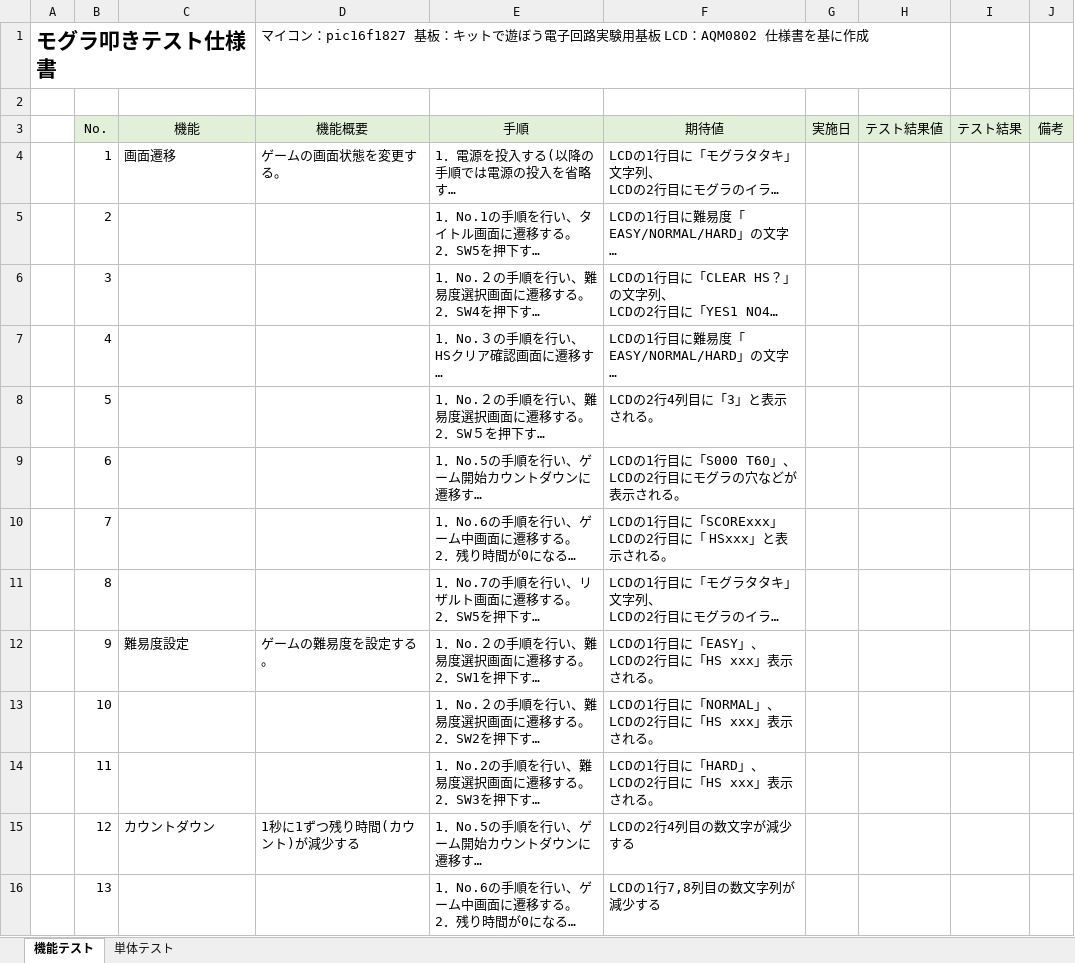
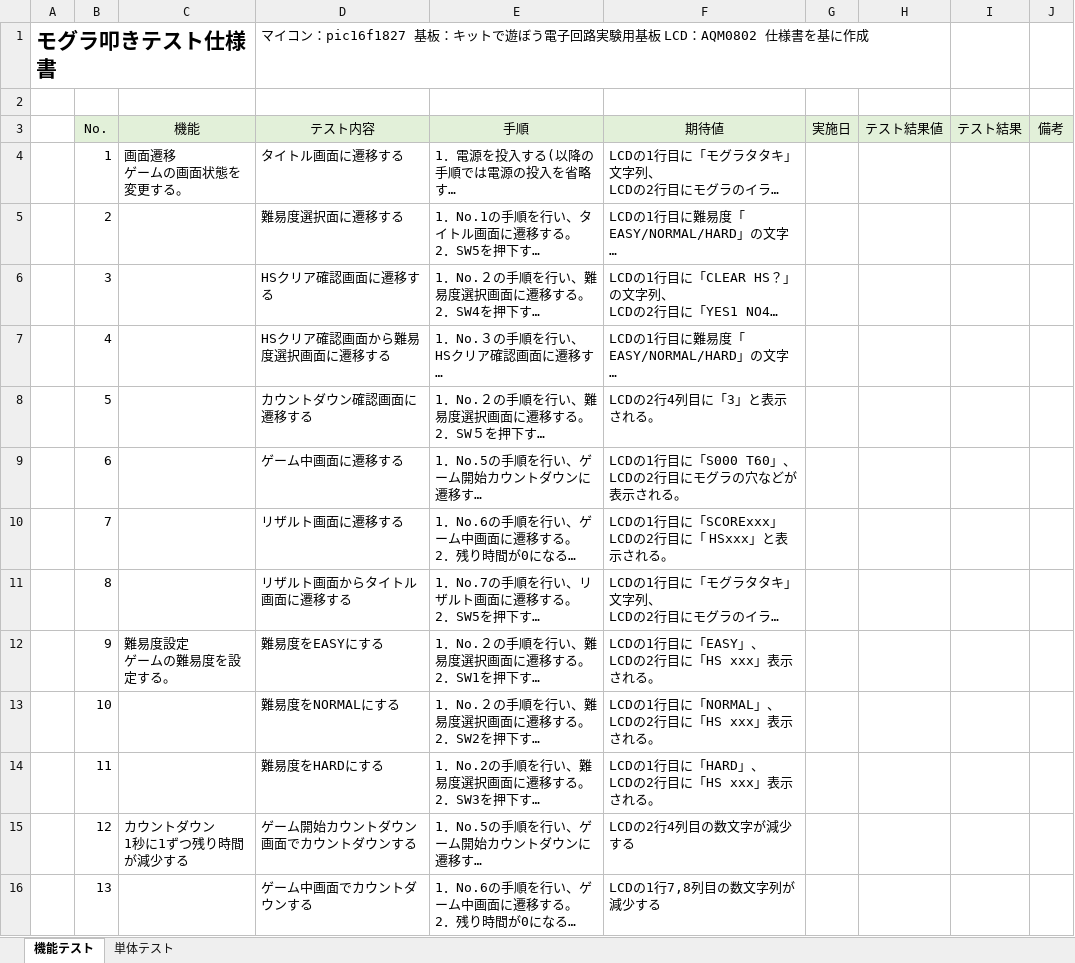
Before and after one commit to hakohumi/comp.train.whack-a-mole, an Excel workbook: 資料/設計書/モグラ叩き_テスト仕様書.xlsx, sheet 機能テスト, drawn as a sheet; only a part is shown; long unchanged cells end in …; values as stored, in another font and other column widths than the file's, no borders; ↵ is a line break in a cell; the diff covers the shown part only; the diff names each change by its address in the sheet, - before the commit and + after, or states it on an @@ line.

Commit message:
設計/修正 テスト仕様書の修正 #86 機能テストテスト内容項目の追加、機能概要を機能項目に移動

```diff
--- a/資料/設計書/モグラ叩き_テスト仕様書.xlsx (sheet 機能テスト)
+++ b/資料/設計書/モグラ叩き_テスト仕様書.xlsx (sheet 機能テスト)
-D3: 機能概要
+D3: テスト内容
-C4 (機能): 画面遷移
+C4 (機能): 画面遷移 ↵ ゲームの画面状態を変更する。
-D4 (テスト内容): ゲームの画面状態を変更する。
+D4 (テスト内容): タイトル画面に遷移する
-D5 (テスト内容): (empty)
+D5 (テスト内容): 難易度選択面に遷移する
-D6 (テスト内容): (empty)
+D6 (テスト内容): HSクリア確認画面に遷移する
-D7 (テスト内容): (empty)
+D7 (テスト内容): HSクリア確認画面から難易度選択画面に遷移する
-D8 (テスト内容): (empty)
+D8 (テスト内容): カウントダウン確認画面に遷移する
-D9 (テスト内容): (empty)
+D9 (テスト内容): ゲーム中画面に遷移する
-D10 (テスト内容): (empty)
+D10 (テスト内容): リザルト画面に遷移する
-D11 (テスト内容): (empty)
+D11 (テスト内容): リザルト画面からタイトル画面に遷移する
-C12 (機能): 難易度設定
+C12 (機能): 難易度設定 ↵ ゲームの難易度を設定する。
-D12 (テスト内容): ゲームの難易度を設定する。
+D12 (テスト内容): 難易度をEASYにする
-D13 (テスト内容): (empty)
+D13 (テスト内容): 難易度をNORMALにする
-D14 (テスト内容): (empty)
+D14 (テスト内容): 難易度をHARDにする
-C15 (機能): カウントダウン
+C15 (機能): カウントダウン ↵ 1秒に1ずつ残り時間が減少する
-D15 (テスト内容): 1秒に1ずつ残り時間(カウント)が減少する
+D15 (テスト内容): ゲーム開始カウントダウン画面でカウントダウンする
-D16 (テスト内容): (empty)
+D16 (テスト内容): ゲーム中画面でカウントダウンする
```
Also changed, not shown: 3 added rows and 103 edited cells elsewhere in this sheet.
